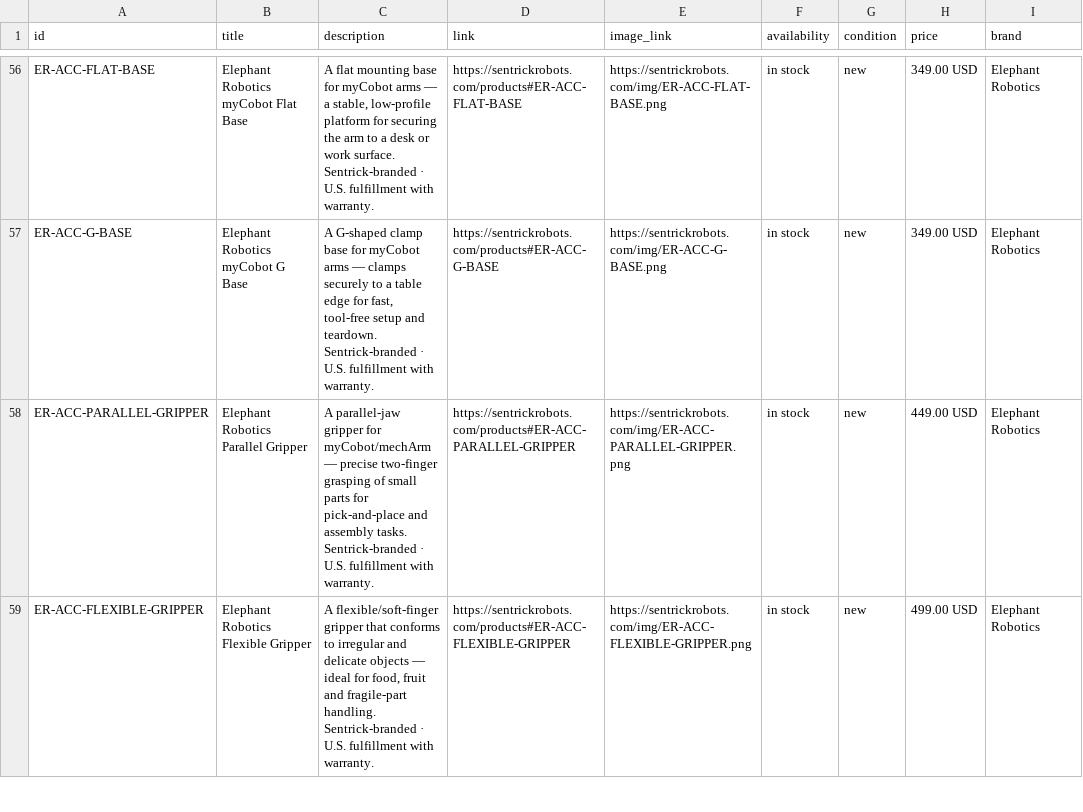
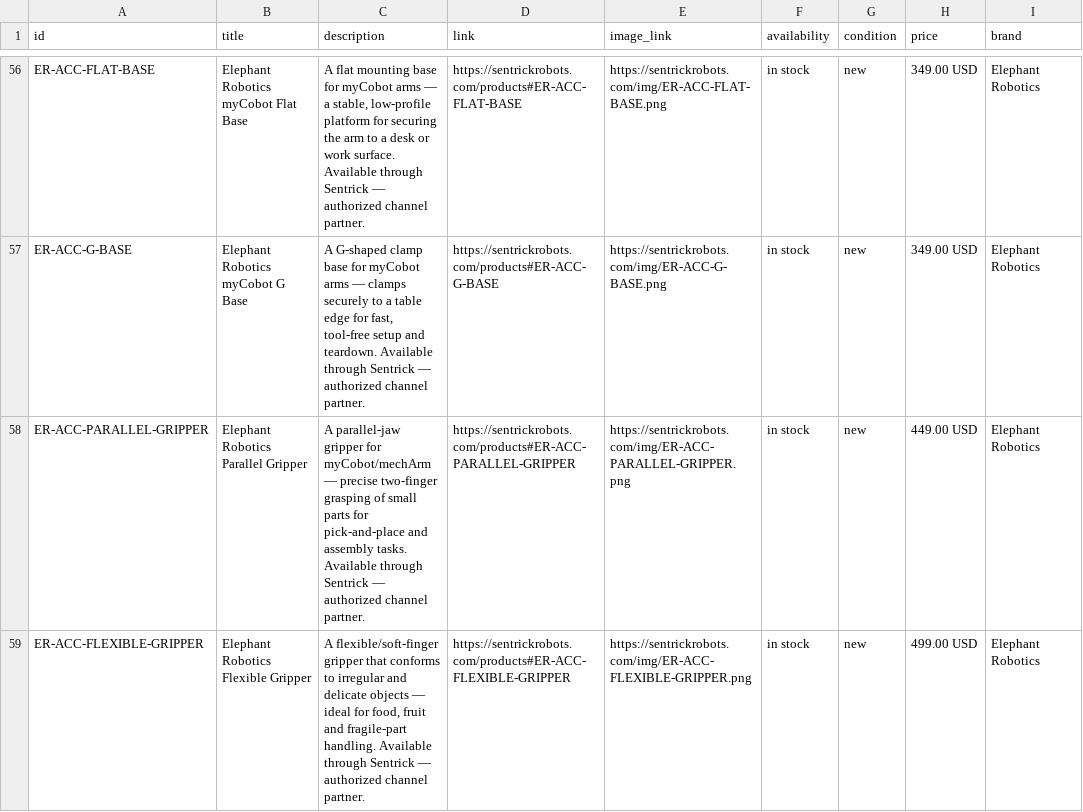
Before and after one commit to sentrick1966/sentrick-robots, a TSV file: google_merchant_feed.tsv, drawn as a sheet; only a part is shown, gaps mark what is left out; the diff covers the shown part only; the diff names each change by its address in the sheet, - before the commit and + after, or states it on an @@ line.

```diff
--- a/google_merchant_feed.tsv
+++ b/google_merchant_feed.tsv
-C56 (description): …work surface. Sentrick-branded · U.S. fulfillment with warranty.
+C56 (description): …work surface. Available through Sentrick — authorized channel partner.
-C57 (description): …and teardown. Sentrick-branded · U.S. fulfillment with warranty.
+C57 (description): …and teardown. Available through Sentrick — authorized channel partner.
-C58 (description): …assembly tasks. Sentrick-branded · U.S. fulfillment with warranty.
+C58 (description): …assembly tasks. Available through Sentrick — authorized channel partner.
-C59 (description): …fragile-part handling. Sentrick-branded · U.S. fulfillment with warranty.
+C59 (description): …fragile-part handling. Available through Sentrick — authorized channel partner.
```
Also changed, not shown: 64 edited cells elsewhere in this file, 2 other files.
